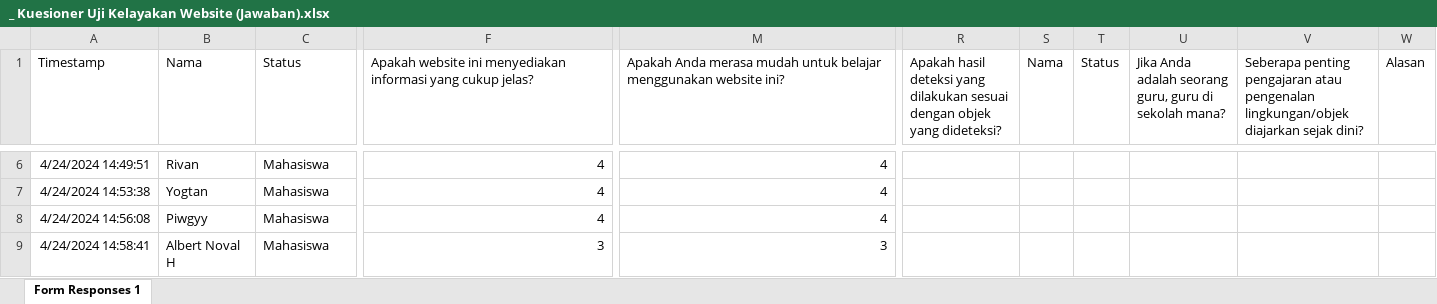
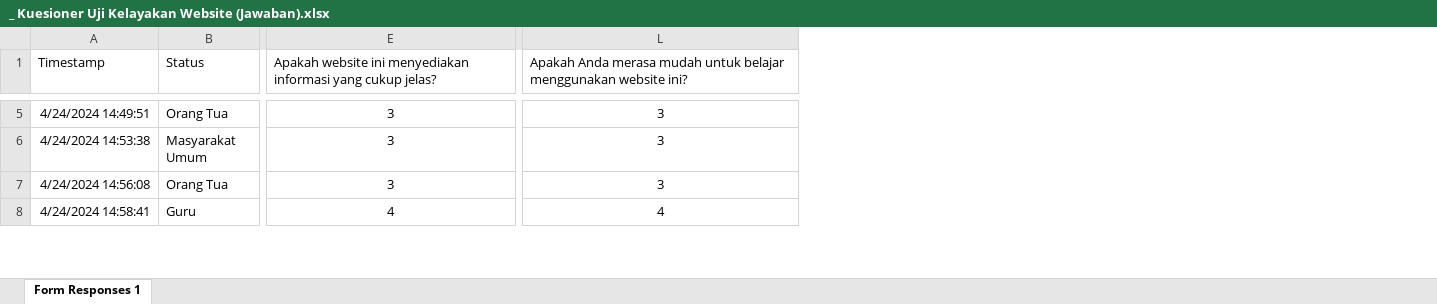
Before and after one commit to gabrieladvent/thesis, an Excel workbook: DOKUMENT/CAPT CODE/new/_ Kuesioner Uji Kelayakan Website (Jawaban).xlsx, sheet Form Responses 1, drawn as a sheet; only a part is shown, gaps mark what is left out; values as stored, in another font and other column widths than the file's, no borders; charts and pictures not drawn; removed rows and columns are numbered as before the commit, all else as after; the diff covers the shown part only; the diff names each change by its address in the sheet, - before the commit and + after, or states it on an @@ line.

```diff
--- a/DOKUMENT/CAPT CODE/new/_ Kuesioner Uji Kelayakan Website (Jawaban).xlsx (sheet Form Responses 1)
+++ b/DOKUMENT/CAPT CODE/new/_ Kuesioner Uji Kelayakan Website (Jawaban).xlsx (sheet Form Responses 1)
-column B (Nama), rows 6-9: Rivan | Yogtan | Piwgyy | Albert Noval H
-column R, row 1: Apakah hasil deteksi yang dilakukan sesuai dengan objek yang dideteksi?
-column S (Nama), empty
-column T (Status), empty
-column U, row 1: Jika Anda adalah seorang guru, guru di sekolah mana?
-column V, row 1: Seberapa penting pengajaran atau pengenalan lingkungan/objek diajarkan sejak dini?
-column W (Alasan), empty
-B5 (Status): Mahasiswa
+B5 (Status): Orang Tua
-E5:L8 alignment: right
+E5:L8 alignment: center
-E5:E7: 4
+E5:E7: 3
-L5:L7: 4
+L5:L7: 3
-B6 (Status): Mahasiswa
+B6 (Status): Masyarakat Umum
-B7 (Status): Mahasiswa
+B7 (Status): Orang Tua
-B8 (Status): Mahasiswa
+B8 (Status): Guru
-E8: 3
+E8: 4
-L8: 3
+L8: 4
```
Also changed, not shown: 25 removed rows, 280 edited cells and cell formats elsewhere in this sheet, charts or pictures, DOKUMENT/CAPT CODE/new/usability.xlsx.
